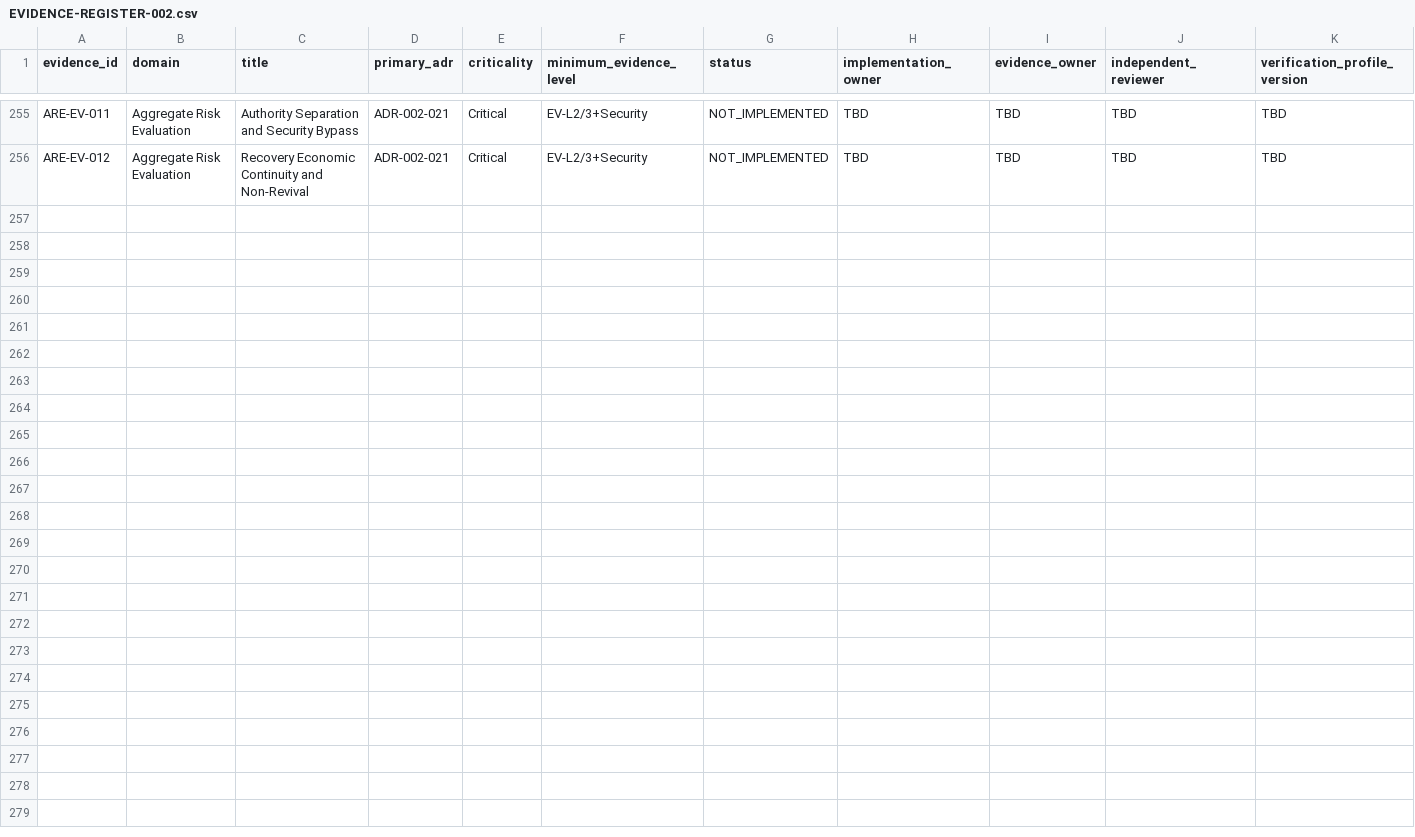
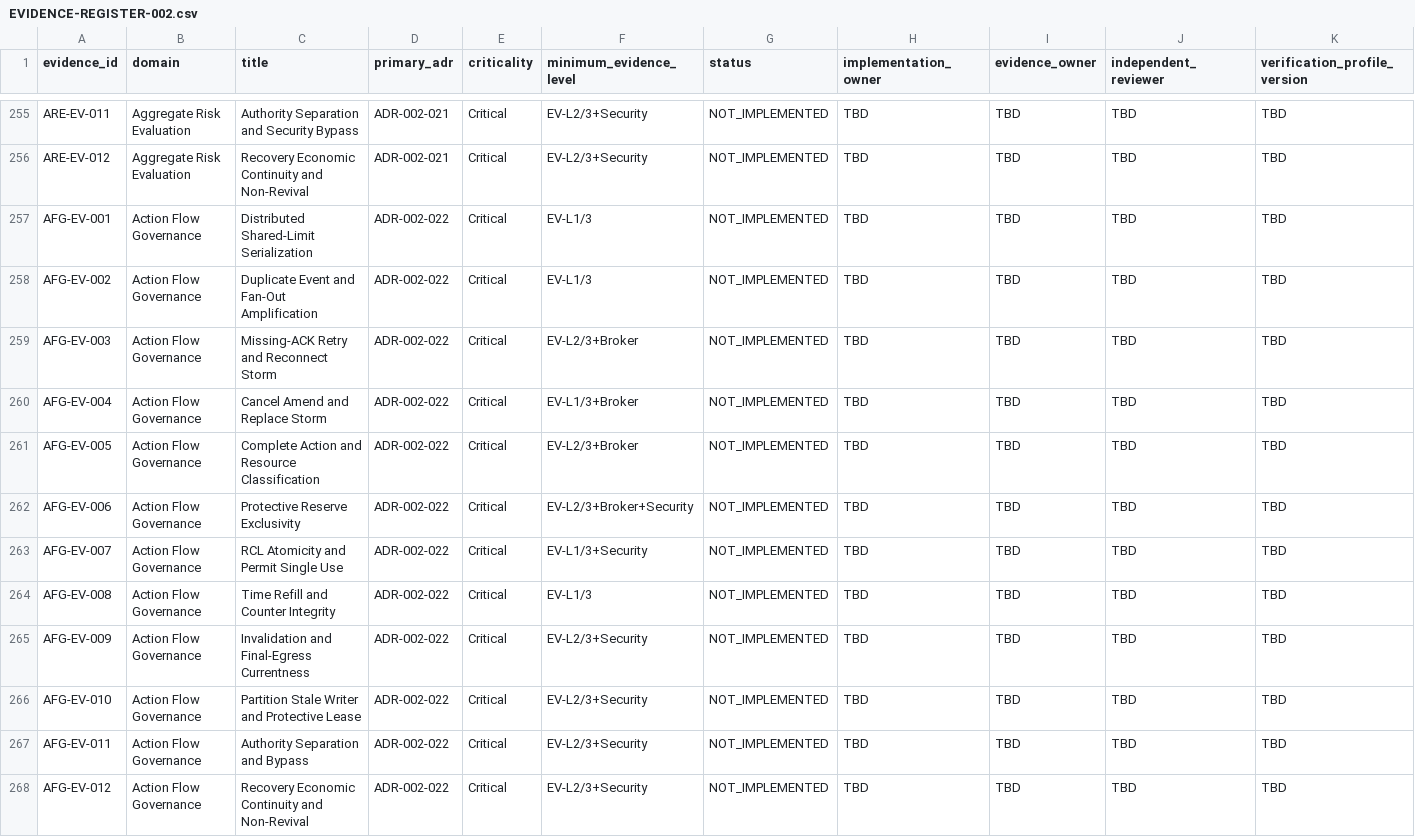
Before and after one commit to kakao-harris-lee/kis_unified_sts, a CSV file: tos-spec/src/part-1-foundation/verification/EVIDENCE-REGISTER-002.csv, drawn as a sheet; only a part is shown, gaps mark what is left out; rows hold the shown columns only; the diff names each change by its address in the sheet, - before the commit and + after, or states it on an @@ line.

Commit message:
docs(tos-spec): govern action flow and retry storms

```diff
--- a/tos-spec/src/part-1-foundation/verification/EVIDENCE-REGISTER-002.csv
+++ b/tos-spec/src/part-1-foundation/verification/EVIDENCE-REGISTER-002.csv
+row 257: AFG-EV-001 | Action Flow Governance | Distributed Shared-Limit Serialization | ADR-002-022 | Critical | EV-L1/3 | NOT_IMPLEMENTED | TBD | TBD | TBD | TBD
+row 258: AFG-EV-002 | Action Flow Governance | Duplicate Event and Fan-Out Amplification | ADR-002-022 | Critical | EV-L1/3 | NOT_IMPLEMENTED | TBD | TBD | TBD | TBD
+row 259: AFG-EV-003 | Action Flow Governance | Missing-ACK Retry and Reconnect Storm | ADR-002-022 | Critical | EV-L2/3+Broker | NOT_IMPLEMENTED | TBD | TBD | TBD | TBD
+row 260: AFG-EV-004 | Action Flow Governance | Cancel Amend and Replace Storm | ADR-002-022 | Critical | EV-L1/3+Broker | NOT_IMPLEMENTED | TBD | TBD | TBD | TBD
+row 261: AFG-EV-005 | Action Flow Governance | Complete Action and Resource Classification | ADR-002-022 | Critical | EV-L2/3+Broker | NOT_IMPLEMENTED | TBD | TBD | TBD | TBD
+row 262: AFG-EV-006 | Action Flow Governance | Protective Reserve Exclusivity | ADR-002-022 | Critical | EV-L2/3+Broker+Security | NOT_IMPLEMENTED | TBD | TBD | TBD | TBD
+row 263: AFG-EV-007 | Action Flow Governance | RCL Atomicity and Permit Single Use | ADR-002-022 | Critical | EV-L1/3+Security | NOT_IMPLEMENTED | TBD | TBD | TBD | TBD
+row 264: AFG-EV-008 | Action Flow Governance | Time Refill and Counter Integrity | ADR-002-022 | Critical | EV-L1/3 | NOT_IMPLEMENTED | TBD | TBD | TBD | TBD
+row 265: AFG-EV-009 | Action Flow Governance | Invalidation and Final-Egress Currentness | ADR-002-022 | Critical | EV-L2/3+Security | NOT_IMPLEMENTED | TBD | TBD | TBD | TBD
+row 266: AFG-EV-010 | Action Flow Governance | Partition Stale Writer and Protective Lease | ADR-002-022 | Critical | EV-L2/3+Security | NOT_IMPLEMENTED | TBD | TBD | TBD | TBD
+row 267: AFG-EV-011 | Action Flow Governance | Authority Separation and Bypass | ADR-002-022 | Critical | EV-L2/3+Security | NOT_IMPLEMENTED | TBD | TBD | TBD | TBD
+row 268: AFG-EV-012 | Action Flow Governance | Recovery Economic Continuity and Non-Revival | ADR-002-022 | Critical | EV-L2/3+Security | NOT_IMPLEMENTED | TBD | TBD | TBD | TBD
```
Also changed, not shown: 25 other files.
